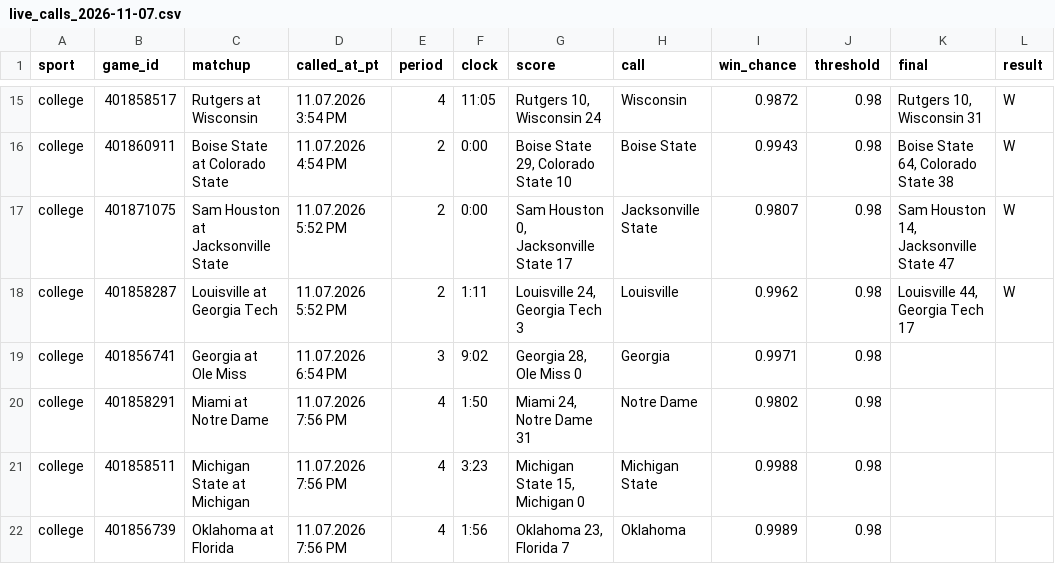
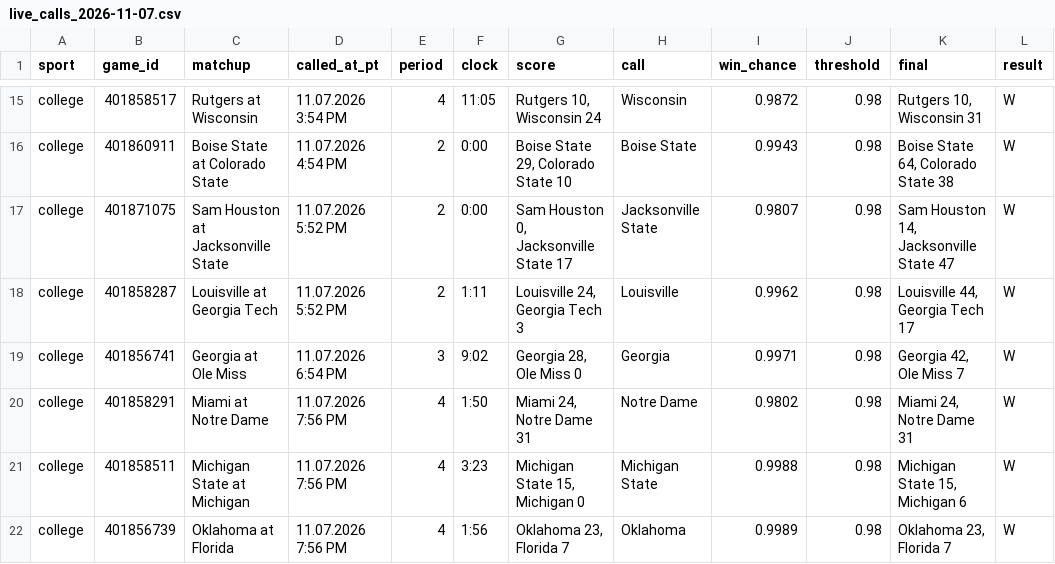
Before and after one commit to stardust1327/sports-engines, a CSV file: results/live_calls_2026-11-07.csv, drawn as a sheet; only a part is shown, gaps mark what is left out.

```diff
--- a/results/live_calls_2026-11-07.csv
+++ b/results/live_calls_2026-11-07.csv
@@ -18,5 +18,5 @@ college,401871075,Sam Houston at Jacksonville State,11.07.2026 5:52 PM,2,0:00,"S
 college,401858287,Louisville at Georgia Tech,11.07.2026 5:52 PM,2,1:11,"Louisville 24, Georgia Tech 3",Louisville,0.9962,0.98,"Louisville 44, Georgia Tech 17",W
-college,401856741,Georgia at Ole Miss,11.07.2026 6:54 PM,3,9:02,"Georgia 28, Ole Miss 0",Georgia,0.9971,0.98,,
-college,401858291,Miami at Notre Dame,11.07.2026 7:56 PM,4,1:50,"Miami 24, Notre Dame 31",Notre Dame,0.9802,0.98,,
-college,401858511,Michigan State at Michigan,11.07.2026 7:56 PM,4,3:23,"Michigan State 15, Michigan 0",Michigan State,0.9988,0.98,,
-college,401856739,Oklahoma at Florida,11.07.2026 7:56 PM,4,1:56,"Oklahoma 23, Florida 7",Oklahoma,0.9989,0.98,,
+college,401856741,Georgia at Ole Miss,11.07.2026 6:54 PM,3,9:02,"Georgia 28, Ole Miss 0",Georgia,0.9971,0.98,"Georgia 42, Ole Miss 7",W
+college,401858291,Miami at Notre Dame,11.07.2026 7:56 PM,4,1:50,"Miami 24, Notre Dame 31",Notre Dame,0.9802,0.98,"Miami 24, Notre Dame 31",W
+college,401858511,Michigan State at Michigan,11.07.2026 7:56 PM,4,3:23,"Michigan State 15, Michigan 0",Michigan State,0.9988,0.98,"Michigan State 15, Michigan 6",W
+college,401856739,Oklahoma at Florida,11.07.2026 7:56 PM,4,1:56,"Oklahoma 23, Florida 7",Oklahoma,0.9989,0.98,"Oklahoma 23, Florida 7",W
```
